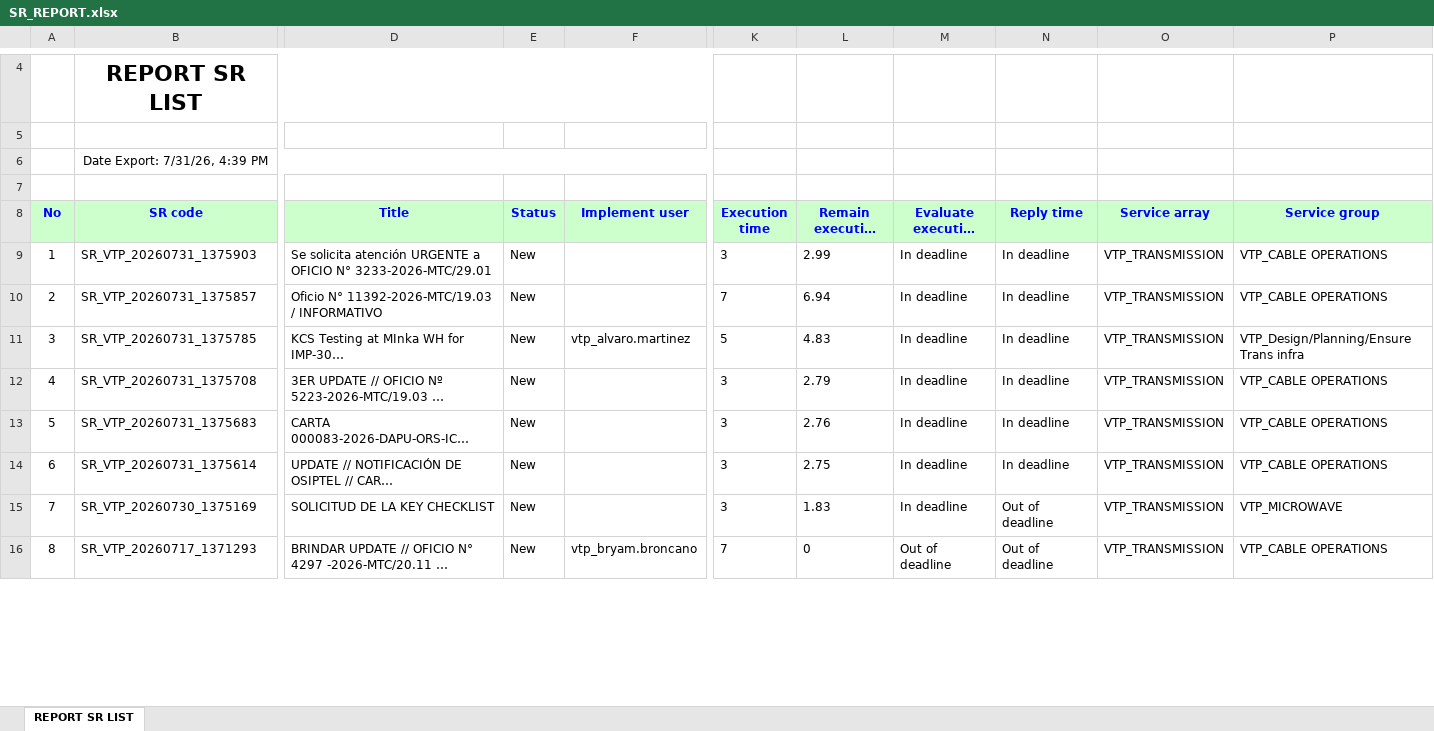
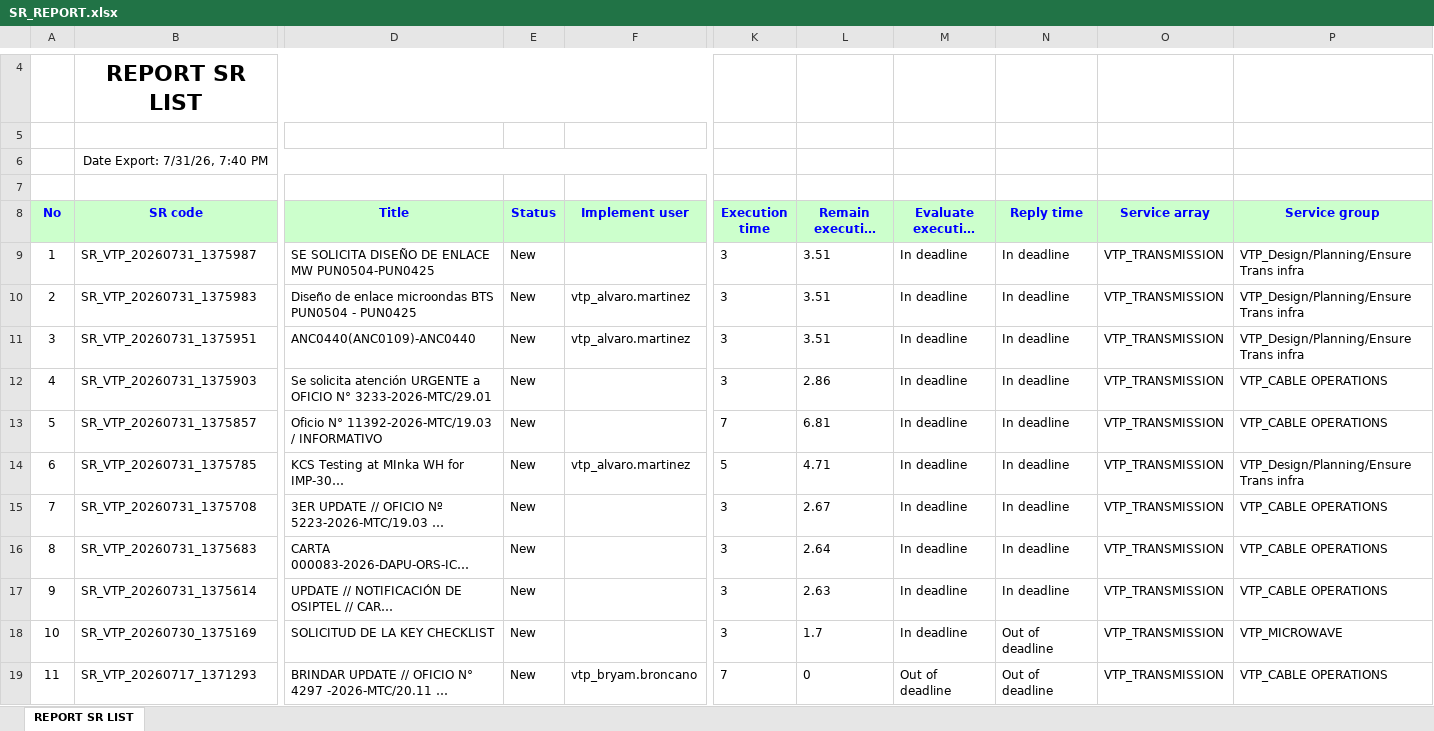
Before and after one commit to alvaromartinezg/sr_dashboard, an Excel workbook: SR_REPORT.xlsx, sheet REPORT SR LIST, drawn as a sheet; only a part is shown, gaps mark what is left out; long unchanged cells end in …; values as stored, in another font and other column widths than the file's, no borders; addresses are those after the commit; rows hold the shown columns only; the diff covers the shown part only; the diff names each change by its address in the sheet, - before the commit and + after, or states it on an @@ line.

Commit message:
update SR report

```diff
--- a/SR_REPORT.xlsx (sheet REPORT SR LIST)
+++ b/SR_REPORT.xlsx (sheet REPORT SR LIST)
-B6 (SR code): Date Export: 7/31/26, 4:39 PM
+B6 (SR code): Date Export: 7/31/26, 7:40 PM
+row 9: 1 | SR_VTP_20260731_1375987 | SE SOLICITA DISEÑO DE ENLACE MW PUN0504-PUN0425 | New |  | 3 | 3.51 | In deadline | In deadline | VTP_TRANSMISSION | VTP_Design/Planning/Ensure Trans infra
+row 10: 2 | SR_VTP_20260731_1375983 | Diseño de enlace microondas BTS PUN0504 - PUN0425 | New | vtp_alvaro.martinez | 3 | 3.51 | In deadline | In deadline | VTP_TRANSMISSION | VTP_Design/Planning/Ensure Trans infra
+row 11: 3 | SR_VTP_20260731_1375951 | ANC0440(ANC0109)-ANC0440 | New | vtp_alvaro.martinez | 3 | 3.51 | In deadline | In deadline | VTP_TRANSMISSION | VTP_Design/Planning/Ensure Trans infra
@@ column A (No) renumbered from row 12 down @@
-L12 (Remain execution time): 2.99
+L12 (Remain execution time): 2.86
-L13 (Remain execution time): 6.94
+L13 (Remain execution time): 6.81
-L14 (Remain execution time): 4.83
+L14 (Remain execution time): 4.71
-L15 (Remain execution time): 2.79
+L15 (Remain execution time): 2.67
-L16 (Remain execution time): 2.76
+L16 (Remain execution time): 2.64
-L17 (Remain execution time): 2.75
+L17 (Remain execution time): 2.63
-L18 (Remain execution time): 1.83
+L18 (Remain execution time): 1.7
```
Also changed, not shown: 140 moved rows and 15 edited cells elsewhere in this sheet.
